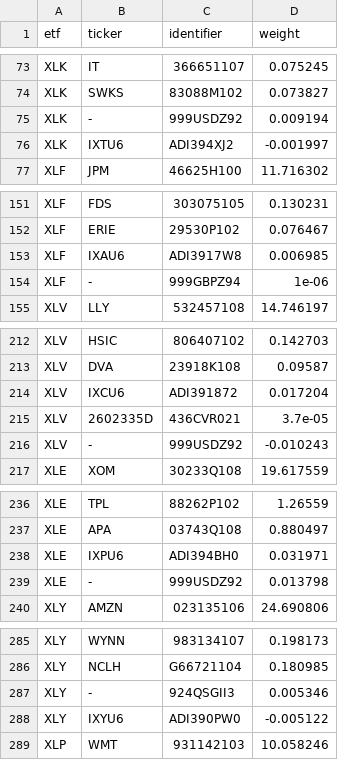
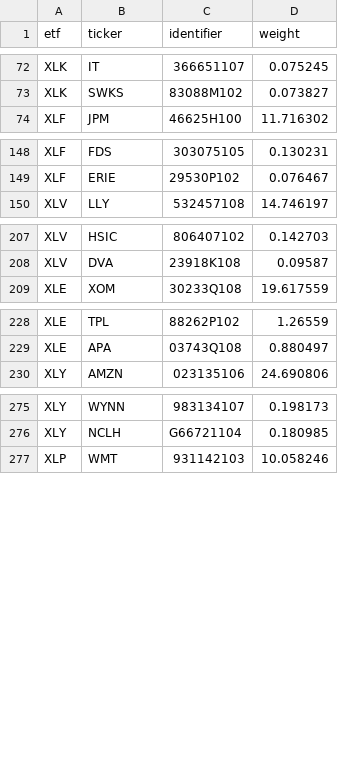
Before and after one commit to bledabladis-png/radar-cazador-silencioso, a CSV file: data/etf_holdings.csv, drawn as a sheet; only a part is shown, gaps mark what is left out; the diff covers the shown part only; the diff names each change by its address in the sheet, - before the commit and + after, or states it on an @@ line.

Commit message:
fix(holdings): filtro de tickers en parsers, retirar lista negra (D11)
D11 (2026-09-30). Los 4 parsers de holdings volcaban al CSV todo
ticker no vacio: efectivo ("-"), futuros del trimestre (IXAU6,
XARU6, XASU6), CUSIPs (2602335D), placeholders del proveedor
(999USDZ92, ADI394XJ2). El consumidor compensaba con una lista
negra hardcodeada en data_loader.py, fragil: SSGA renueva los
futuros cada trimestre y la lista se queda corta.

Estado verificado antes del fix:
- etf_holdings.csv: 526 filas, 24 con ticker invalido.
- index_holdings.csv: 2669 filas, 8 con ticker invalido.

Cambios:
- src/holdings_filter.py (nuevo): is_valid_holding_ticker. Regla
  sin listas fragiles: primera y ultima letra A-Z, longitud <= 8,
  solo A-Z/0-9/./-, maximo un separador. Espacios normalizados a "-"
  (cubre "BH A", "MOG A").
- 4 parsers aplican el filtro al construir el CSV:
  * scripts/update_sector_holdings.py (SSGA 11 sectoriales).
  * scripts/update_index_holdings.py (SSGA SPY/DIA + Invesco QQQ
    + BlackRock IWM).
  * scripts/parse_ssga_fez.py (SSGA FEZ).
  * scripts/parse_blackrock_final.py (BlackRock DAXEX, ISF).
- src/data_loader.py: INVALID_TICKERS retirada. El CSV ya solo
  contiene tickers validos; la lista ocultaba fallos del parser.
- data/etf_holdings.csv: 526 -> 502 filas.
- data/index_holdings.csv: 2669 -> 2661 filas.
- tests/test_holdings_filter.py (nuevo): 51 tests. Cubren casos
  validos, invalidos historicos, no-str, normalizacion, y que los
  CSV en disco no contienen tickers invalidos.

Verificacion:
- Verificacion triple: verde con fix (51 passed), rojo aceptando
  todo (27 failed por AssertionError, cada invalido aceptado),
  verde restaurado (51 passed).
- Suite completa: 2434 passed + 2 skipped.
- pyflakes limpio.

Ref: D11 (P3, detectado en el reconocimiento del cron del 1-oct).

```diff
--- a/data/etf_holdings.csv
+++ b/data/etf_holdings.csv
-row 75: XLK | - | 999USDZ92 | 0.009194
-row 76: XLK | IXTU6 | ADI394XJ2 | -0.001997
-row 153: XLF | IXAU6 | ADI3917W8 | 0.006985
-row 154: XLF | - | 999GBPZ94 | 1e-06
-row 214: XLV | IXCU6 | ADI391872 | 0.017204
-row 215: XLV | 2602335D | 436CVR021 | 3.7e-05
-row 216: XLV | - | 999USDZ92 | -0.010243
-row 238: XLE | IXPU6 | ADI394BH0 | 0.031971
-row 239: XLE | - | 999USDZ92 | 0.013798
-row 287: XLY | - | 924QSGII3 | 0.005346
-row 288: XLY | IXYU6 | ADI390PW0 | -0.005122
```
Also changed, not shown: 13 removed rows elsewhere in this file, data/index_holdings.csv, 7 other files.
